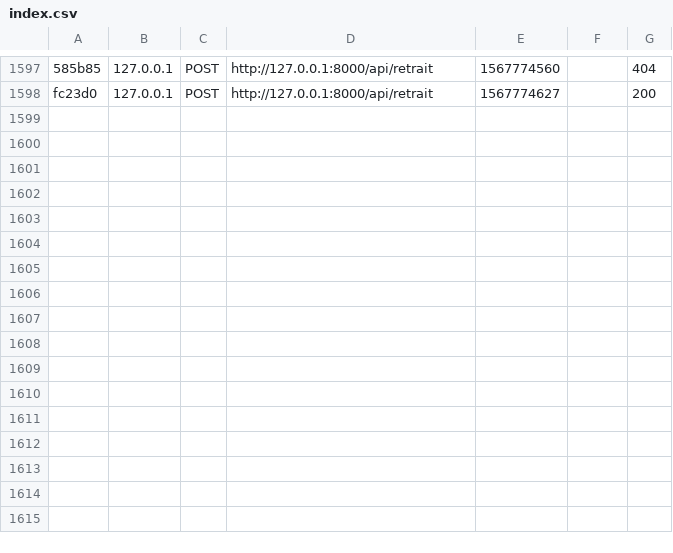
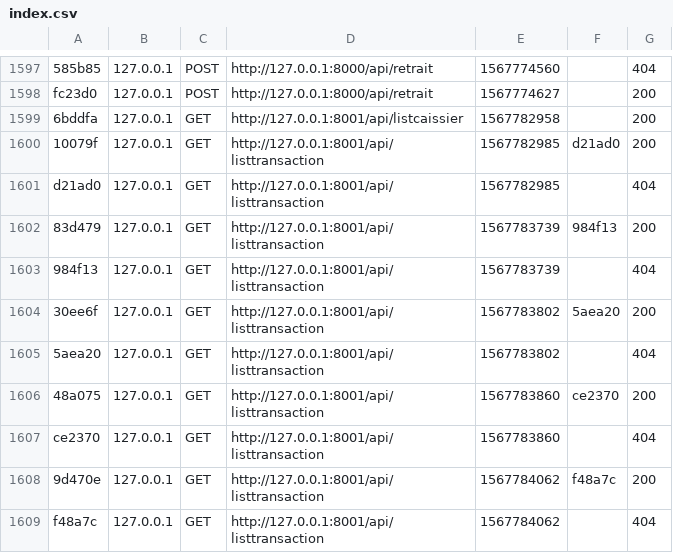
Before and after one commit to NabienneBintAhmad/Transaction, a CSV file: var/cache/dev/profiler/index.csv, drawn as a sheet; only a part is shown, gaps mark what is left out; the diff names each change by its address in the sheet, - before the commit and + after, or states it on an @@ line.

```diff
--- a/var/cache/dev/profiler/index.csv
+++ b/var/cache/dev/profiler/index.csv
+row 1599: 6bddfa | 127.0.0.1 | GET | http://127.0.0.1:8001/api/listcaissier | 1567782958 |  | 200
+row 1600: 10079f | 127.0.0.1 | GET | http://127.0.0.1:8001/api/listtransaction | 1567782985 | d21ad0 | 200
+row 1601: d21ad0 | 127.0.0.1 | GET | http://127.0.0.1:8001/api/listtransaction | 1567782985 |  | 404
+row 1602: 83d479 | 127.0.0.1 | GET | http://127.0.0.1:8001/api/listtransaction | 1567783739 | 984f13 | 200
+row 1603: 984f13 | 127.0.0.1 | GET | http://127.0.0.1:8001/api/listtransaction | 1567783739 |  | 404
+row 1604: 30ee6f | 127.0.0.1 | GET | http://127.0.0.1:8001/api/listtransaction | 1567783802 | 5aea20 | 200
+row 1605: 5aea20 | 127.0.0.1 | GET | http://127.0.0.1:8001/api/listtransaction | 1567783802 |  | 404
+row 1606: 48a075 | 127.0.0.1 | GET | http://127.0.0.1:8001/api/listtransaction | 1567783860 | ce2370 | 200
+row 1607: ce2370 | 127.0.0.1 | GET | http://127.0.0.1:8001/api/listtransaction | 1567783860 |  | 404
+row 1608: 9d470e | 127.0.0.1 | GET | http://127.0.0.1:8001/api/listtransaction | 1567784062 | f48a7c | 200
+row 1609: f48a7c | 127.0.0.1 | GET | http://127.0.0.1:8001/api/listtransaction | 1567784062 |  | 404
```
Also changed, not shown: 20 other files.
